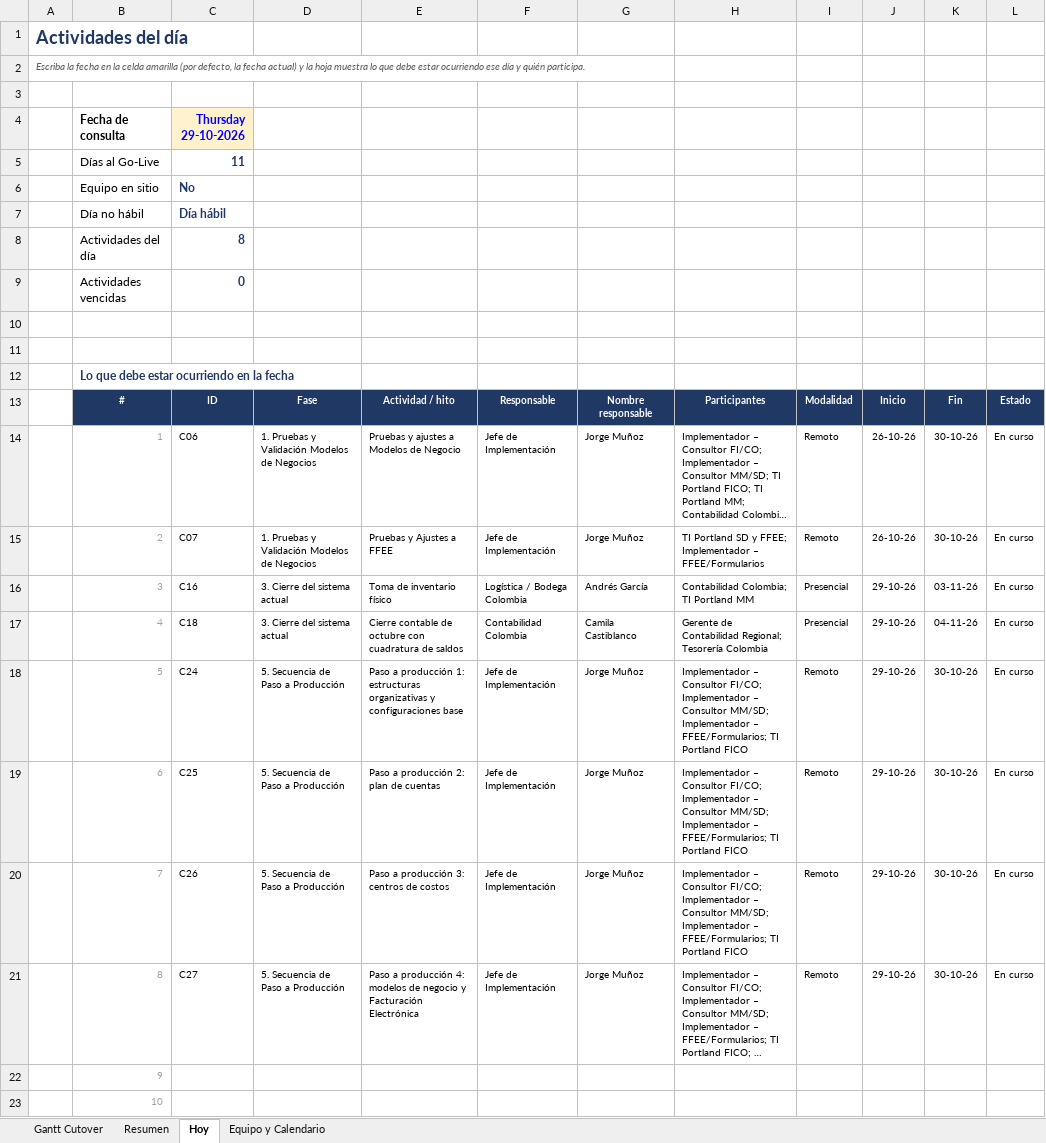
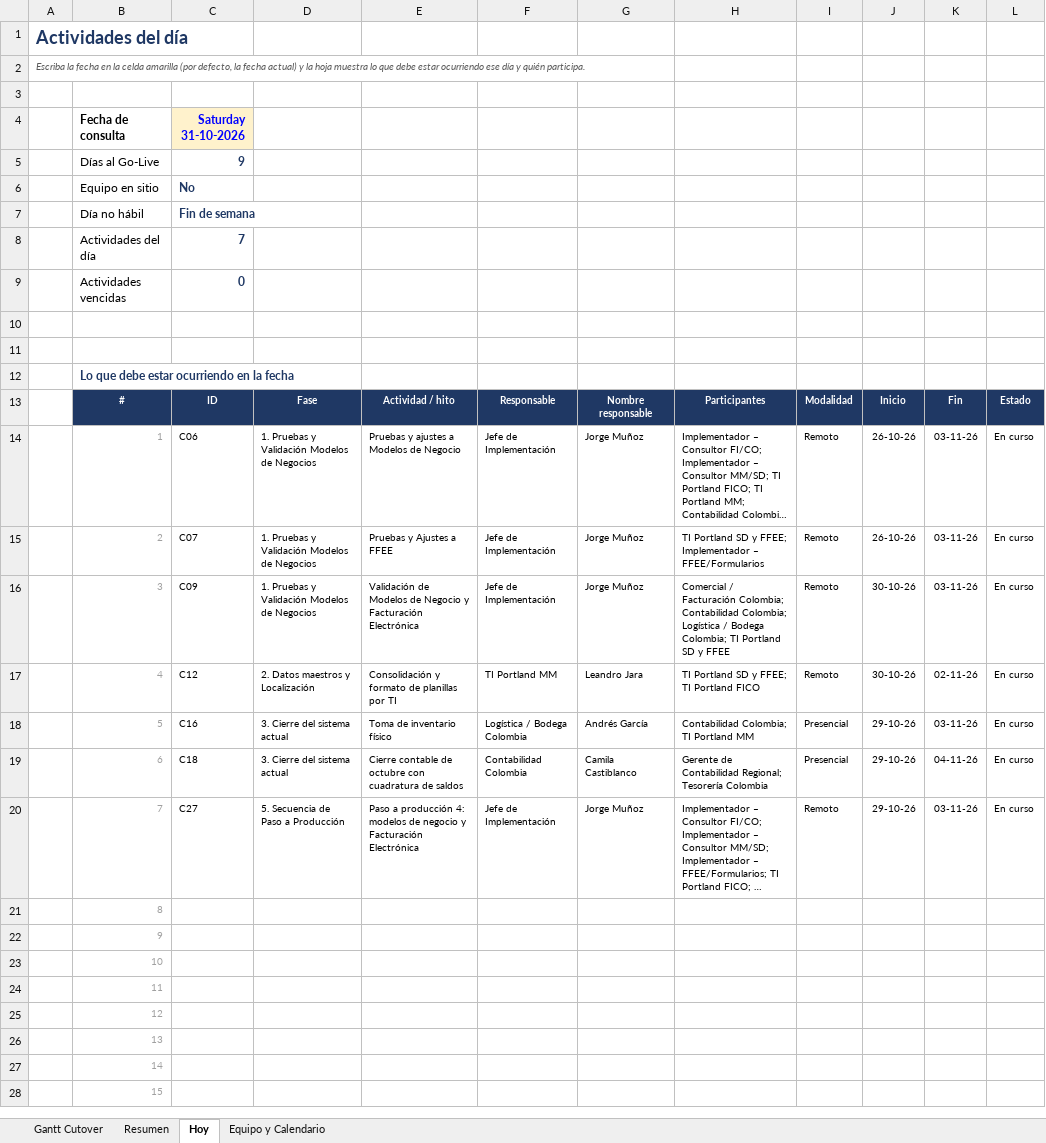
Before and after one commit to GarfioHook/GO_LIVE_COLOMBIA, an Excel workbook: Gantt_Cutover_Colombia_GoLive_09Nov_v12.xlsx, sheet Hoy, drawn as a sheet; only a part is shown; the shorter side is filled out with more unchanged rows; long unchanged cells end in …; values as stored, in another font and other column widths than the file's, no borders; conditional formats not drawn; removed rows and columns are numbered as before the commit, all else as after; the diff names each change by its address in the sheet, - before the commit and + after, or states it on an @@ line.

Commit message:
Add files via upload

```diff
--- a/Gantt_Cutover_Colombia_GoLive_09Nov_v12.xlsx (sheet Hoy)
+++ b/Gantt_Cutover_Colombia_GoLive_09Nov_v12.xlsx (sheet Hoy)
-C4: Thursday 29-10-2026
+C4: Saturday 31-10-2026
-C5 (Saturday 31-10-2026): 11
+C5 (Saturday 31-10-2026): 9
-C7 (Saturday 31-10-2026): Día hábil
+C7 (Saturday 31-10-2026): Fin de semana
-C8 (Saturday 31-10-2026): 8
+C8 (Saturday 31-10-2026): 7
-K14:K15: 30-10-26
+K14:K15: 03-11-26
+row 16:  | 3 | C09 | 1. Pruebas y Validación Modelos de Negocios | Validación de Modelos de Negocio y Facturación Electrónica | Jefe de Implementación | Jorge Muñoz | Comercial / Facturación Colombia; Contabilidad Colombia; Logística / Bodega Colombia; TI Portland SD y FFEE | Remoto | 30-10-26 | 03-11-26 | En curso
+row 17:  | 4 | C12 | 2. Datos maestros y Localización | Consolidación y formato de planillas por TI | TI Portland MM | Leandro Jara | TI Portland SD y FFEE; TI Portland FICO | Remoto | 30-10-26 | 02-11-26 | En curso
-B18 (Fecha de consulta): 3
+B18 (Fecha de consulta): 5
-B19 (Fecha de consulta): 4
+B19 (Fecha de consulta): 6
-row 18:  | 5 | C24 | 5. Secuencia de Paso a Producción | Paso a producción 1: estructuras organizativas y configuraciones base | Jefe de Implementación | Jorge Muñoz | Implementador – Consultor FI/CO; Implementador – Consultor MM/SD; Implementador – FFEE/Formularios; TI Portland FICO | Remoto | 29-10-26 | 30-10-26 | En curso
-row 19:  | 6 | C25 | 5. Secuencia de Paso a Producción | Paso a producción 2: plan de cuentas | Jefe de Implementación | Jorge Muñoz | Implementador – Consultor FI/CO; Implementador – Consultor MM/SD; Implementador – FFEE/Formularios; TI Portland FICO | Remoto | 29-10-26 | 30-10-26 | En curso
-row 20:  | 7 | C26 | 5. Secuencia de Paso a Producción | Paso a producción 3: centros de costos | Jefe de Implementación | Jorge Muñoz | Implementador – Consultor FI/CO; Implementador – Consultor MM/SD; Implementador – FFEE/Formularios; TI Portland FICO | Remoto | 29-10-26 | 30-10-26 | En curso
-B20 (Fecha de consulta): 8
+B20 (Fecha de consulta): 7
-K20: 30-10-26
+K20: 03-11-26
+row 21:  | 8
```
Also changed, not shown: sheet Resumen, sheet Gantt Cutover, formulas that keep their value.
